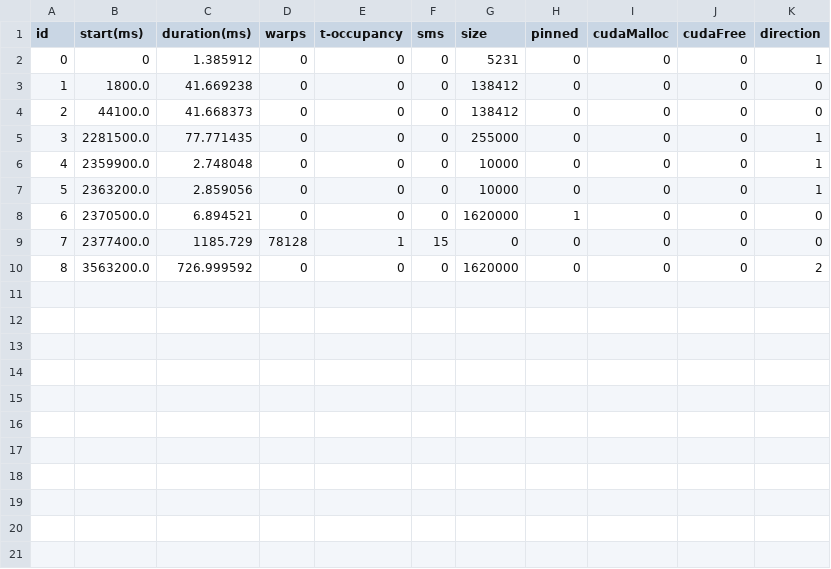
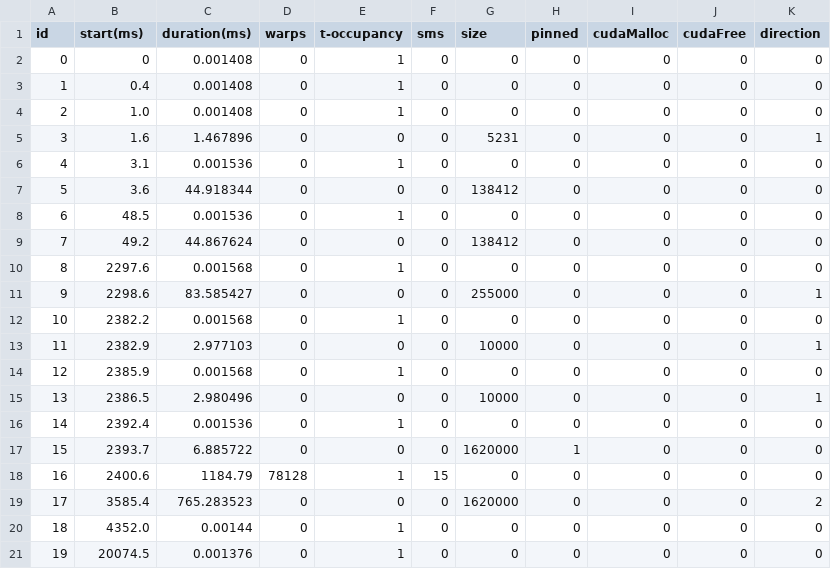
Before and after one commit to lisqu/GPUSIM, a CSV file: input/formated/mummergpu.csv, drawn as a sheet; only a part is shown; addresses are those after the commit; the diff covers the shown part only; the diff names each change by its address in the sheet, - before the commit and + after, or states it on an @@ line.

```diff
--- a/input/formated/mummergpu.csv
+++ b/input/formated/mummergpu.csv
-C2 (duration(ms)): 1.385912
+C2 (duration(ms)): 0.001408
-E2 (t-occupancy): 0
+E2 (t-occupancy): 1
-G2 (size): 5231
+G2 (size): 0
-K2 (direction): 1
+K2 (direction): 0
+row 3: 1 | 0.4 | 0.001408 | 0 | 1 | 0 | 0 | 0 | 0 | 0 | 0
+row 4: 2 | 1.0 | 0.001408 | 0 | 1 | 0 | 0 | 0 | 0 | 0 | 0
+row 5: 3 | 1.6 | 1.467896 | 0 | 0 | 0 | 5231 | 0 | 0 | 0 | 1
+row 6: 4 | 3.1 | 0.001536 | 0 | 1 | 0 | 0 | 0 | 0 | 0 | 0
@@ column A (id) renumbered between rows 7 and 19 @@
-B7 (start(ms)): 1800.0
+B7 (start(ms)): 3.6
-C7 (duration(ms)): 41.669238
+C7 (duration(ms)): 44.918344
+row 8: 6 | 48.5 | 0.001536 | 0 | 1 | 0 | 0 | 0 | 0 | 0 | 0
-B9 (start(ms)): 44100.0
+B9 (start(ms)): 49.2
-C9 (duration(ms)): 41.668373
+C9 (duration(ms)): 44.867624
+row 10: 8 | 2297.6 | 0.001568 | 0 | 1 | 0 | 0 | 0 | 0 | 0 | 0
-B11 (start(ms)): 2281500.0
+B11 (start(ms)): 2298.6
-C11 (duration(ms)): 77.771435
+C11 (duration(ms)): 83.585427
+row 12: 10 | 2382.2 | 0.001568 | 0 | 1 | 0 | 0 | 0 | 0 | 0 | 0
-B13 (start(ms)): 2359900.0
+B13 (start(ms)): 2382.9
-C13 (duration(ms)): 2.748048
+C13 (duration(ms)): 2.977103
+row 14: 12 | 2385.9 | 0.001568 | 0 | 1 | 0 | 0 | 0 | 0 | 0 | 0
-B15 (start(ms)): 2363200.0
+B15 (start(ms)): 2386.5
-C15 (duration(ms)): 2.859056
+C15 (duration(ms)): 2.980496
+row 16: 14 | 2392.4 | 0.001536 | 0 | 1 | 0 | 0 | 0 | 0 | 0 | 0
-B17 (start(ms)): 2370500.0
+B17 (start(ms)): 2393.7
-C17 (duration(ms)): 6.894521
+C17 (duration(ms)): 6.885722
-B18 (start(ms)): 2377400.0
+B18 (start(ms)): 2400.6
-C18 (duration(ms)): 1185.729
+C18 (duration(ms)): 1184.79
-B19 (start(ms)): 3563200.0
+B19 (start(ms)): 3585.4
-C19 (duration(ms)): 726.999592
+C19 (duration(ms)): 765.283523
+row 20: 18 | 4352.0 | 0.00144 | 0 | 1 | 0 | 0 | 0 | 0 | 0 | 0
+row 21: 19 | 20074.5 | 0.001376 | 0 | 1 | 0 | 0 | 0 | 0 | 0 | 0
```
Also changed, not shown: 5 added rows elsewhere in this file, input/formated/bfs.csv, input/formated/gaussian.csv, 30 other files.
